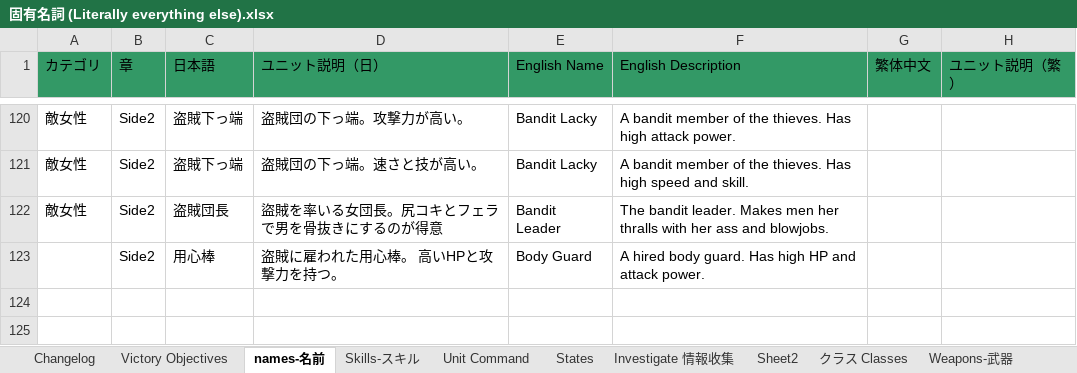
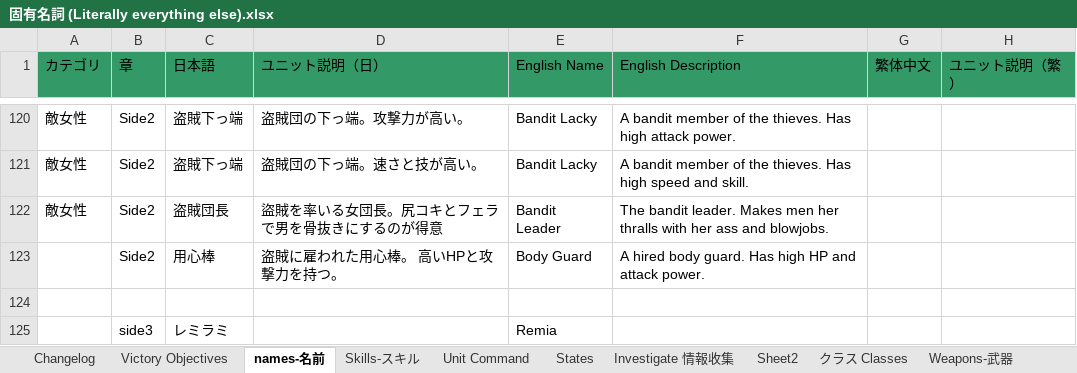
Before and after one commit to Giratena/Succubus-Senki-Translation-Project, an Excel workbook: 固有名詞 (Literally everything else).xlsx, sheet names-名前, drawn as a sheet; only a part is shown, gaps mark what is left out; values as stored, in another font and other column widths than the file's, no borders; the diff names each change by its address in the sheet, - before the commit and + after, or states it on an @@ line.

```diff
--- a/固有名詞 (Literally everything else).xlsx (sheet names-名前)
+++ b/固有名詞 (Literally everything else).xlsx (sheet names-名前)
+row 124: (empty)
+row 125:  | side3 | レミラミ |  | Remia
```
Also changed, not shown: sheet Changelog, 39 other files.
